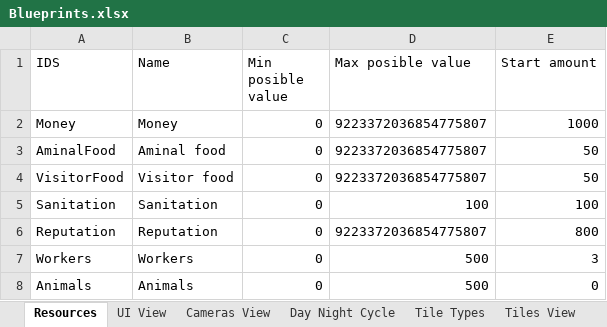
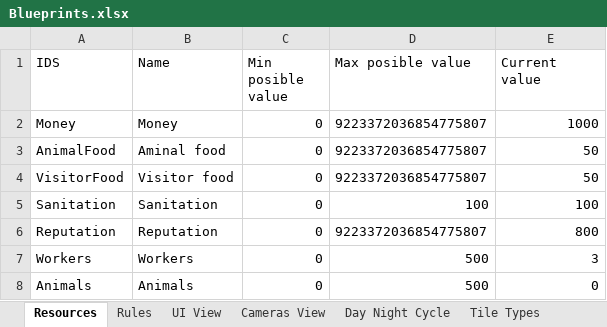
Before and after one commit to TheoLeyenda/ArquitecturaDeSoftwareParaVideojuegos_Curso, an Excel workbook: ARQVJ2026-main/Assets/StreamingAssets/Blueprints/Blueprints.xlsx, sheet Resources, drawn as a sheet; values as stored, in another font and other column widths than the file's, no borders; charts and pictures not drawn; the diff names each change by its address in the sheet, - before the commit and + after, or states it on an @@ line.

```diff
--- a/ARQVJ2026-main/Assets/StreamingAssets/Blueprints/Blueprints.xlsx (sheet Resources)
+++ b/ARQVJ2026-main/Assets/StreamingAssets/Blueprints/Blueprints.xlsx (sheet Resources)
+sheet tab: Rules
-E1: Start amount
+E1: Current value
-A3 (IDS): AminalFood
+A3 (IDS): AnimalFood
```
Also changed, not shown: sheet Animals, charts or pictures, 39 other files.
